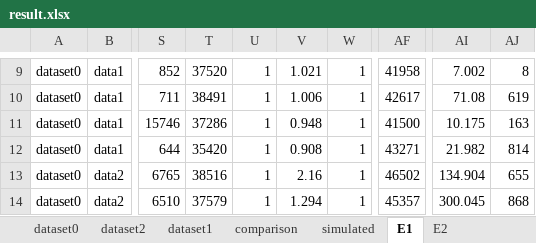
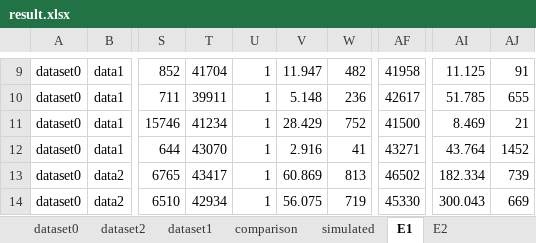
Before and after one commit to njuora/minmflfao, an Excel workbook: result.xlsx, sheet E1, drawn as a sheet; only a part is shown, gaps mark what is left out; values as stored, in another font and other column widths than the file's, no borders; the diff covers the shown part only; the diff names each change by its address in the sheet, - before the commit and + after, or states it on an @@ line.

```diff
--- a/result.xlsx (sheet E1)
+++ b/result.xlsx (sheet E1)
-T9: 37520
+T9: 41704
-V9: 1.021
+V9: 11.947
-W9: 1
+W9: 482
-AI9: 7.002
+AI9: 11.125
-AJ9: 8
+AJ9: 91
-T10: 38491
+T10: 39911
-V10: 1.006
+V10: 5.148
-W10: 1
+W10: 236
-AI10: 71.08
+AI10: 51.785
-AJ10: 619
+AJ10: 655
-T11: 37286
+T11: 41234
-V11: 0.948
+V11: 28.429
-W11: 1
+W11: 752
-AI11: 10.175
+AI11: 8.469
-AJ11: 163
+AJ11: 21
-T12: 35420
+T12: 43070
-V12: 0.908
+V12: 2.916
-W12: 1
+W12: 41
-AI12: 21.982
+AI12: 43.764
-AJ12: 814
+AJ12: 1452
-T13: 38516
+T13: 43417
-V13: 2.16
+V13: 60.869
-W13: 1
+W13: 813
-AI13: 134.904
+AI13: 182.334
-AJ13: 655
+AJ13: 739
-T14: 37579
+T14: 42934
-V14: 1.294
+V14: 56.075
-W14: 1
+W14: 719
-AF14: 45357
+AF14: 45330
-AI14: 300.045
+AI14: 300.043
-AJ14: 868
+AJ14: 669
```
Also changed, not shown: 437 edited cells elsewhere in this sheet, sheet E2, formulas that keep their value.
